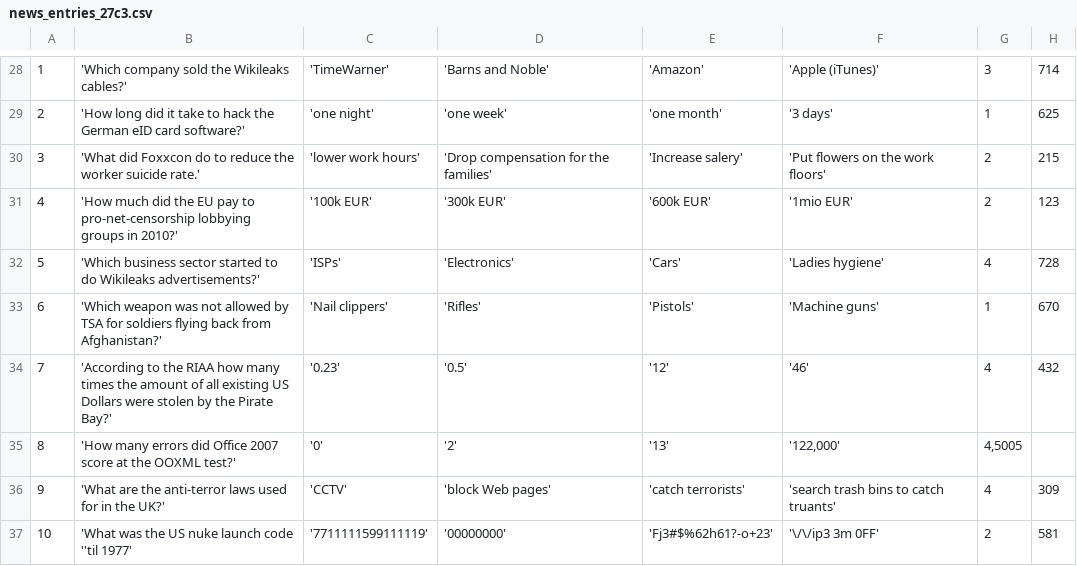
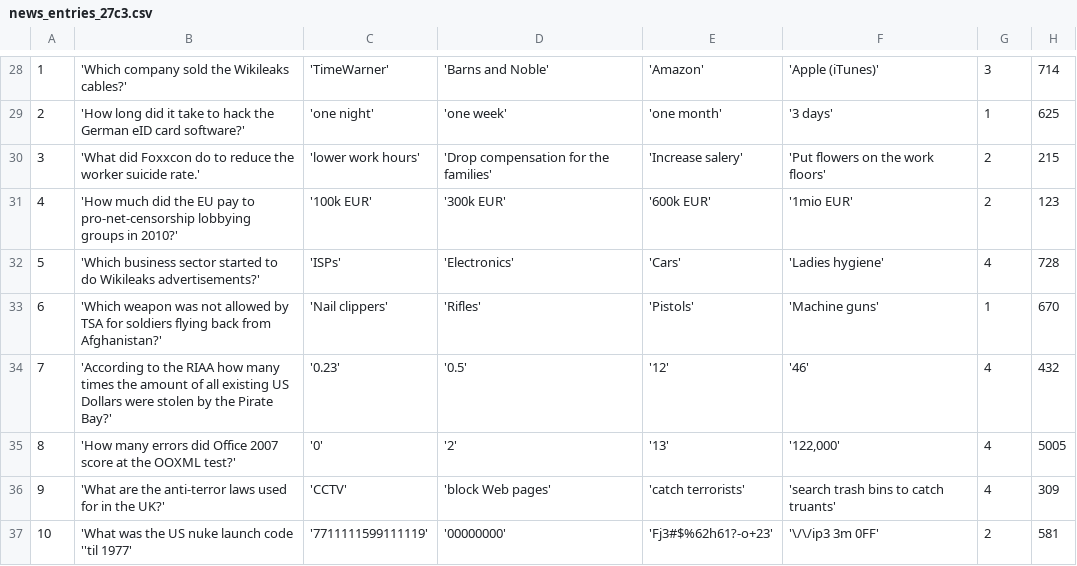
Before and after one commit to c3d2/pentanews-quiz, a CSV file: data.27c3/news_entries_27c3.csv, drawn as a sheet; only a part is shown, gaps mark what is left out.

```diff
--- a/data.27c3/news_entries_27c3.csv
+++ b/data.27c3/news_entries_27c3.csv
@@ -34,3 +34,3 @@
 7;'According to the RIAA how many times the amount of all existing US Dollars were stolen by the Pirate Bay?';'0.23';'0.5';'12';'46';4;432
-8;'How many errors did Office 2007 score at the OOXML test?';'0';'2';'13';'122,000';4,5005
+8;'How many errors did Office 2007 score at the OOXML test?';'0';'2';'13';'122,000';4;5005
 9;'What are the anti-terror laws used for in the UK?';'CCTV';'block Web pages';'catch terrorists';'search trash bins to catch truants';4;309
```
Also changed, not shown: 2 other files.
